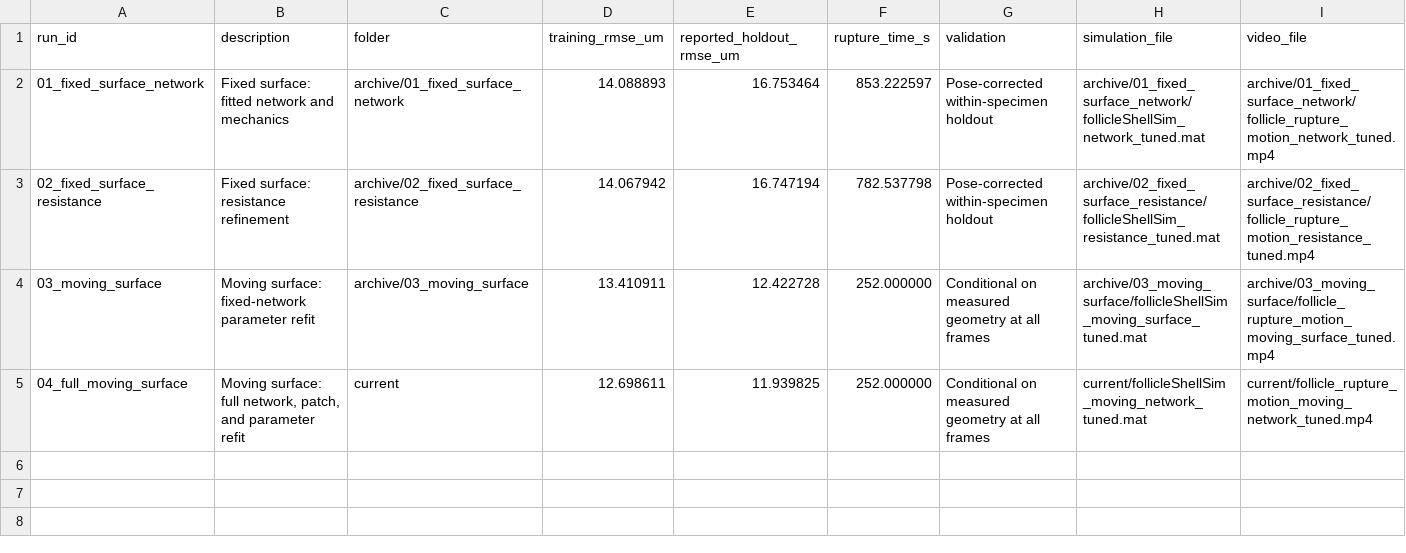
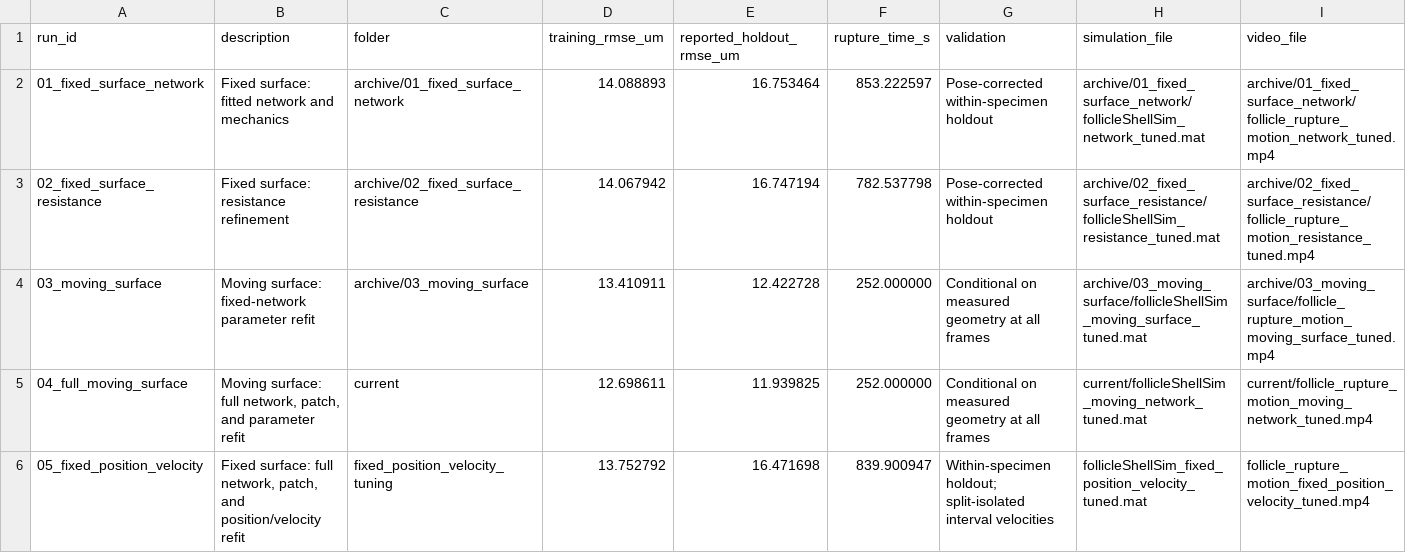
Before and after one commit to venkatkidambi/follicle-rupture-gnn, a CSV file: results/run_summary.csv, drawn as a sheet; only a part is shown; rows hold the shown columns only; the diff names each change by its address in the sheet, - before the commit and + after, or states it on an @@ line.

Commit message:
position velocity fixed surface tuning

```diff
--- a/results/run_summary.csv
+++ b/results/run_summary.csv
+row 6: 05_fixed_position_velocity | Fixed surface: full network, patch, and position/velocity refit | fixed_position_velocity_tuning | 13.752792 | 16.471698 | 839.900947 | Within-specimen holdout; split-isolated interval velocities | follicleShellSim_fixed_position_velocity_tuned.mat | follicle_rupture_motion_fixed_position_velocity_tuned.mp4
```
Also changed, not shown: 13 other files.
